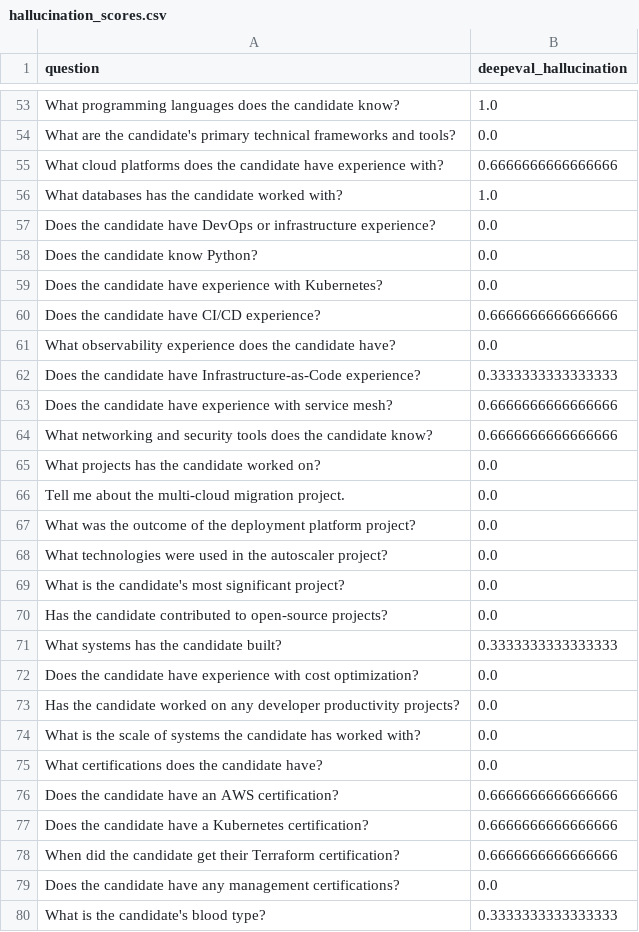
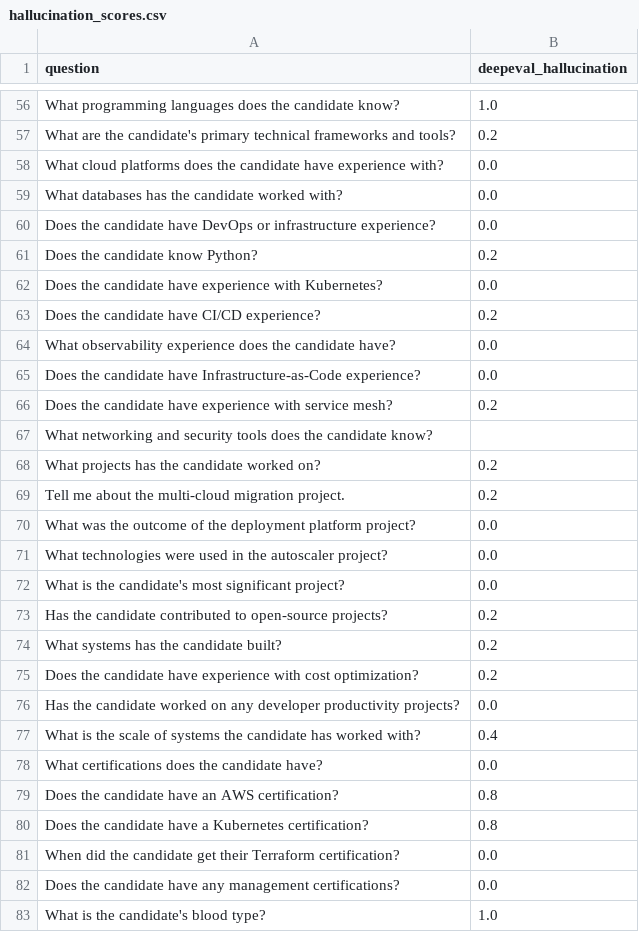
Before and after one commit to OfirOhan/ai-candidate-agent, a CSV file: evaluation/reports/hallucination_scores.csv, drawn as a sheet; only a part is shown, gaps mark what is left out; removed rows and columns are numbered as before the commit, all else as after; the diff covers the shown part only; the diff names each change by its address in the sheet, - before the commit and + after, or states it on an @@ line.

```diff
--- a/evaluation/reports/hallucination_scores.csv
+++ b/evaluation/reports/hallucination_scores.csv
-B57 (deepeval_hallucination): 0.0
+B57 (deepeval_hallucination): 0.2
-row 55: What cloud platforms does the candidate have experience with? | 0.6666666666666666
@@ row 56 moved to row 229: What databases has the candidate worked … @@
@@ row 220 moved to row 58: What cloud platforms does the candidate … @@
@@ row 221 moved to row 59: What databases has the candidate worked … @@
-B61 (deepeval_hallucination): 0.0
+B61 (deepeval_hallucination): 0.2
-B63 (deepeval_hallucination): 0.6666666666666666
+B63 (deepeval_hallucination): 0.2
-B65 (deepeval_hallucination): 0.3333333333333333
+B65 (deepeval_hallucination): 0.0
-B66 (deepeval_hallucination): 0.6666666666666666
+B66 (deepeval_hallucination): 0.2
-B67 (deepeval_hallucination): 0.6666666666666666
+B67 (deepeval_hallucination): (empty)
-B68:B69 (deepeval_hallucination): 0.0
+B68:B69 (deepeval_hallucination): 0.2
-B73 (deepeval_hallucination): 0.0
+B73 (deepeval_hallucination): 0.2
-B74 (deepeval_hallucination): 0.3333333333333333
+B74 (deepeval_hallucination): 0.2
-B75 (deepeval_hallucination): 0.0
+B75 (deepeval_hallucination): 0.2
-B77 (deepeval_hallucination): 0.0
+B77 (deepeval_hallucination): 0.4
-B79:B80 (deepeval_hallucination): 0.6666666666666666
+B79:B80 (deepeval_hallucination): 0.8
-B81 (deepeval_hallucination): 0.6666666666666666
+B81 (deepeval_hallucination): 0.0
-B83 (deepeval_hallucination): 0.3333333333333333
+B83 (deepeval_hallucination): 1.0
```
Also changed, not shown: 17 added rows, 7 removed rows, 7 moved rows and 117 edited cells elsewhere in this file, evaluation/reports/geval_scores.csv, evaluation/reports/refusal_scores.csv, 9 other files.
